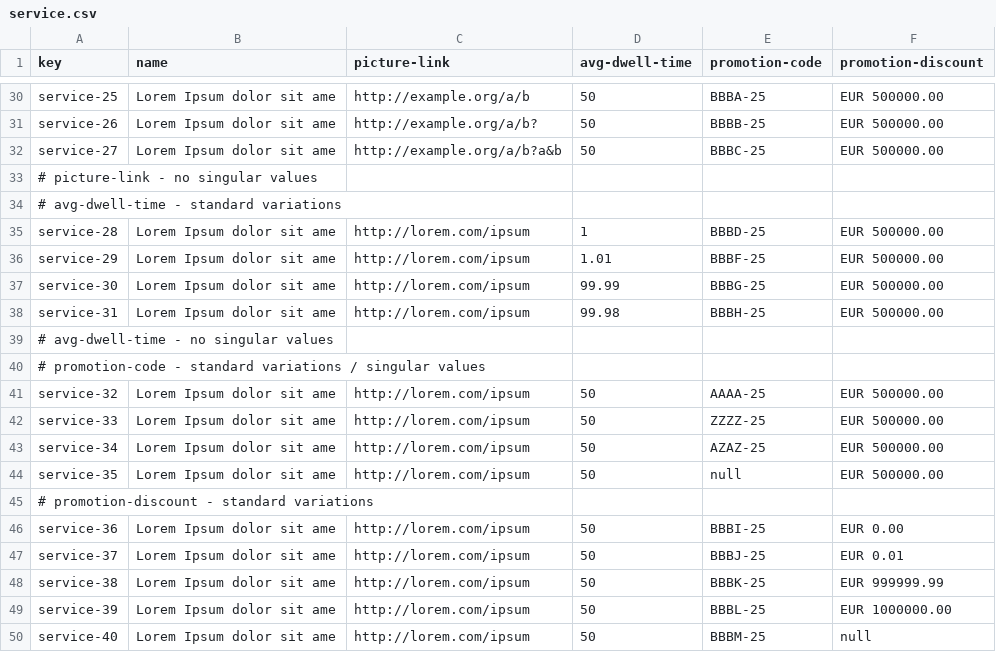
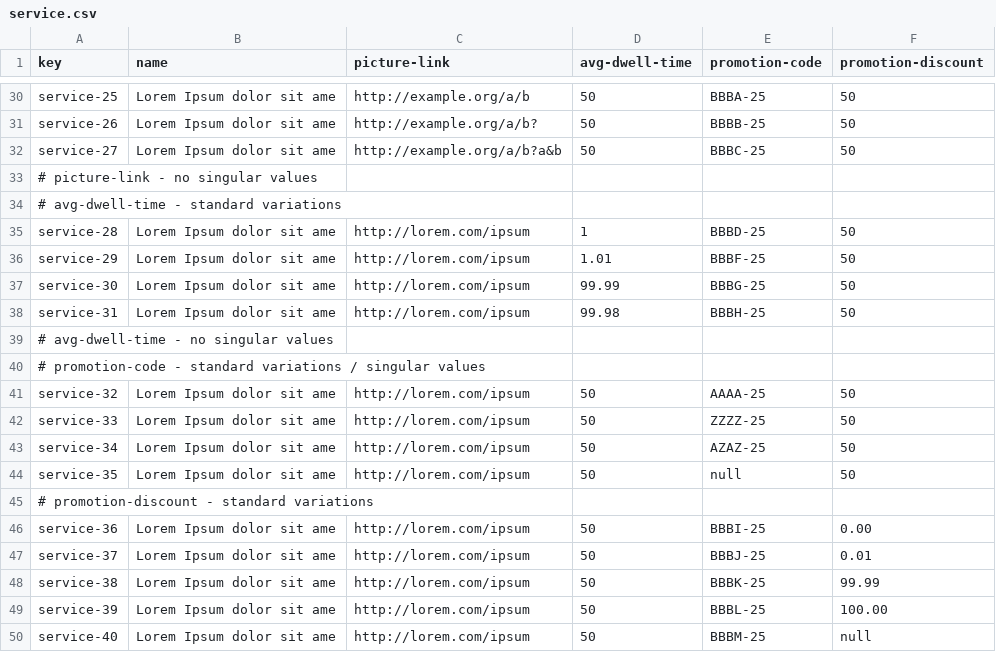
Before and after one commit to mquirosq/Acme-ANS-D04, a CSV file: src/main/resources/WEB-INF/data/sample/service.csv, drawn as a sheet; only a part is shown, gaps mark what is left out; the diff covers the shown part only; the diff names each change by its address in the sheet, - before the commit and + after, or states it on an @@ line.

Commit message:
Modify promotion discount in Service class

```diff
--- a/src/main/resources/WEB-INF/data/sample/service.csv
+++ b/src/main/resources/WEB-INF/data/sample/service.csv
-F30:F32 (promotion-discount): EUR 500000.00
+F30:F32 (promotion-discount): 50
-F35:F38 (promotion-discount): EUR 500000.00
+F35:F38 (promotion-discount): 50
-F41:F44 (promotion-discount): EUR 500000.00
+F41:F44 (promotion-discount): 50
-F46 (promotion-discount): EUR 0.00
+F46 (promotion-discount): 0.00
-F47 (promotion-discount): EUR 0.01
+F47 (promotion-discount): 0.01
-F48 (promotion-discount): EUR 999999.99
+F48 (promotion-discount): 99.99
-F49 (promotion-discount): EUR 1000000.00
+F49 (promotion-discount): 100.00
```
Also changed, not shown: 24 edited cells elsewhere in this file, 1 other file.
